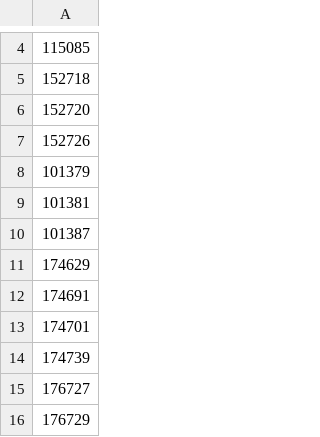
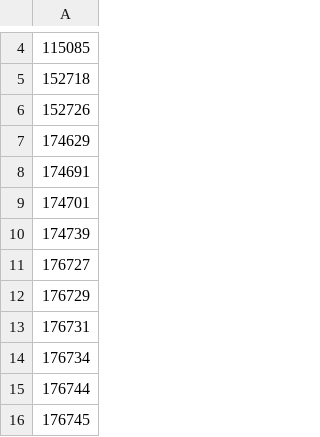
Before and after one commit to YMWjp/fusion-plasma-ml-toolkit, a CSV file: makedata/labels.csv, drawn as a sheet; only a part is shown, gaps mark what is left out; the shorter side is filled out with more unchanged rows; the diff names each change by its address in the sheet, - before the commit and + after, or states it on an @@ line.

```diff
--- a/makedata/labels.csv
+++ b/makedata/labels.csv
-row 6: 152720
-row 8: 101379
-row 9: 101381
-row 10: 101387
```
Also changed, not shown: 34 other files.
